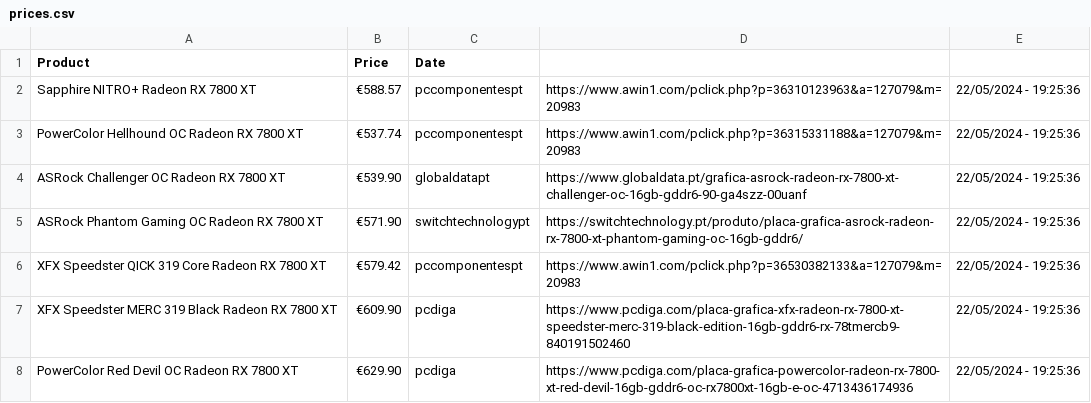
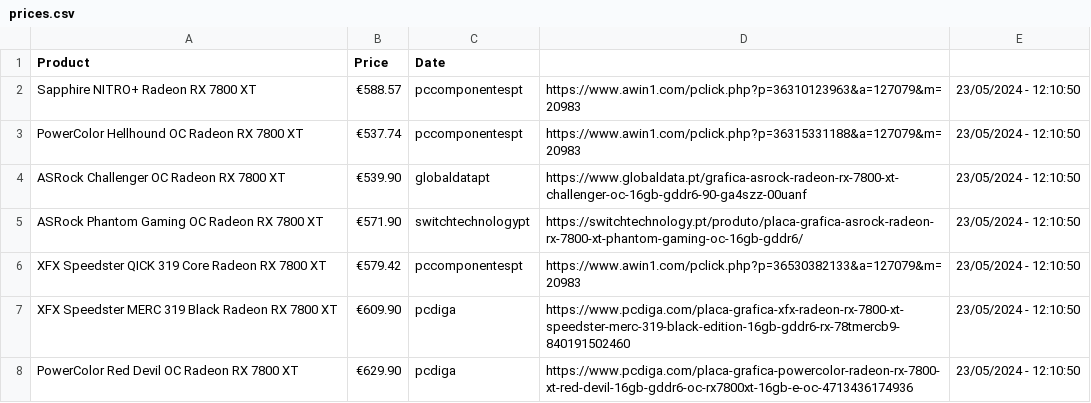
Before and after one commit to joao-portelinha/Price-Tracker, a CSV file: docs/assets/prices.csv, drawn as a sheet.

Commit message:
Update 23/05/2024 - 12:10:50

```diff
--- a/docs/assets/prices.csv
+++ b/docs/assets/prices.csv
@@ -1,8 +1,8 @@
 Product,Price,Date
-Sapphire NITRO+ Radeon RX 7800 XT,€588.57,pccomponentespt,https://www.awin1.com/pclick.php?p=36310123963&a=127079&m=20983,22/05/2024 - 19:25:36
-PowerColor Hellhound OC Radeon RX 7800 XT,€537.74,pccomponentespt,https://www.awin1.com/pclick.php?p=36315331188&a=127079&m=20983,22/05/2024 - 19:25:36
-ASRock Challenger OC Radeon RX 7800 XT,€539.90,globaldatapt,https://www.globaldata.pt/grafica-asrock-radeon-rx-7800-xt-challenger-oc-16gb-gddr6-90-ga4szz-00uanf,22/05/2024 - 19:25:36
-ASRock Phantom Gaming OC Radeon RX 7800 XT,€571.90,switchtechnologypt,https://switchtechnology.pt/produto/placa-grafica-asrock-radeon-rx-7800-xt-phantom-gaming-oc-16gb-gddr6/,22/05/2024 - 19:25:36
-XFX Speedster QICK 319 Core Radeon RX 7800 XT,€579.42,pccomponentespt,https://www.awin1.com/pclick.php?p=36530382133&a=127079&m=20983,22/05/2024 - 19:25:36
-XFX Speedster MERC 319 Black Radeon RX 7800 XT,€609.90,pcdiga,https://www.pcdiga.com/placa-grafica-xfx-radeon-rx-7800-xt-speedster-merc-319-black-edition-16gb-gddr6-rx-78tmercb9-840191502460,22/05/2024 - 19:25:36
-PowerColor Red Devil OC Radeon RX 7800 XT,€629.90,pcdiga,https://www.pcdiga.com/placa-grafica-powercolor-radeon-rx-7800-xt-red-devil-16gb-gddr6-oc-rx7800xt-16gb-e-oc-4713436174936,22/05/2024 - 19:25:36
+Sapphire NITRO+ Radeon RX 7800 XT,€588.57,pccomponentespt,https://www.awin1.com/pclick.php?p=36310123963&a=127079&m=20983,23/05/2024 - 12:10:50
+PowerColor Hellhound OC Radeon RX 7800 XT,€537.74,pccomponentespt,https://www.awin1.com/pclick.php?p=36315331188&a=127079&m=20983,23/05/2024 - 12:10:50
+ASRock Challenger OC Radeon RX 7800 XT,€539.90,globaldatapt,https://www.globaldata.pt/grafica-asrock-radeon-rx-7800-xt-challenger-oc-16gb-gddr6-90-ga4szz-00uanf,23/05/2024 - 12:10:50
+ASRock Phantom Gaming OC Radeon RX 7800 XT,€571.90,switchtechnologypt,https://switchtechnology.pt/produto/placa-grafica-asrock-radeon-rx-7800-xt-phantom-gaming-oc-16gb-gddr6/,23/05/2024 - 12:10:50
+XFX Speedster QICK 319 Core Radeon RX 7800 XT,€579.42,pccomponentespt,https://www.awin1.com/pclick.php?p=36530382133&a=127079&m=20983,23/05/2024 - 12:10:50
+XFX Speedster MERC 319 Black Radeon RX 7800 XT,€609.90,pcdiga,https://www.pcdiga.com/placa-grafica-xfx-radeon-rx-7800-xt-speedster-merc-319-black-edition-16gb-gddr6-rx-78tmercb9-840191502460,23/05/2024 - 12:10:50
+PowerColor Red Devil OC Radeon RX 7800 XT,€629.90,pcdiga,https://www.pcdiga.com/placa-grafica-powercolor-radeon-rx-7800-xt-red-devil-16gb-gddr6-oc-rx7800xt-16gb-e-oc-4713436174936,23/05/2024 - 12:10:50
```
